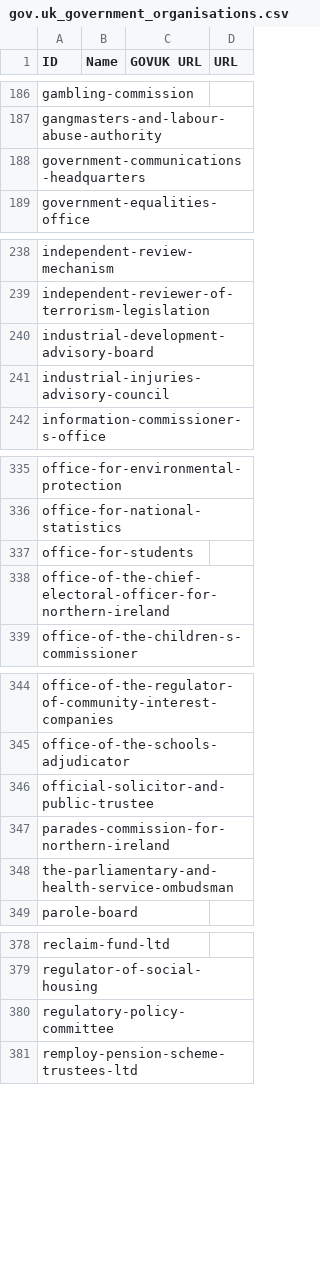
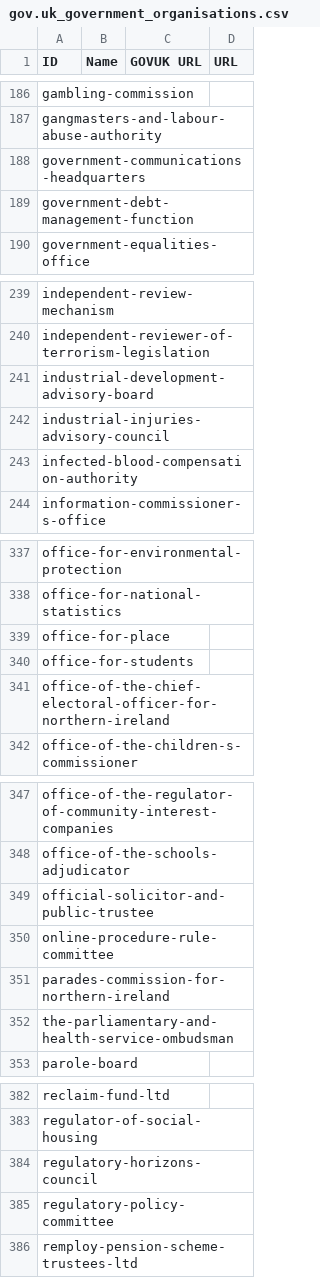
Before and after one commit to odileeds/uk-government-organisations, a CSV file: gov.uk_government_organisations.csv, drawn as a sheet; only a part is shown, gaps mark what is left out; the diff names each change by its address in the sheet, - before the commit and + after, or states it on an @@ line.

```diff
--- a/gov.uk_government_organisations.csv
+++ b/gov.uk_government_organisations.csv
+row 189: government-debt-management-function
+row 243: infected-blood-compensation-authority
@@ row 543 moved to row 339: office-for-place @@
+row 350: online-procedure-rule-committee
+row 384: regulatory-horizons-council
```
Also changed, not shown: gov.uk_api_organisations-augmented.csv, gov.uk_api_organisations-augmented.tsv, 6 other files.
